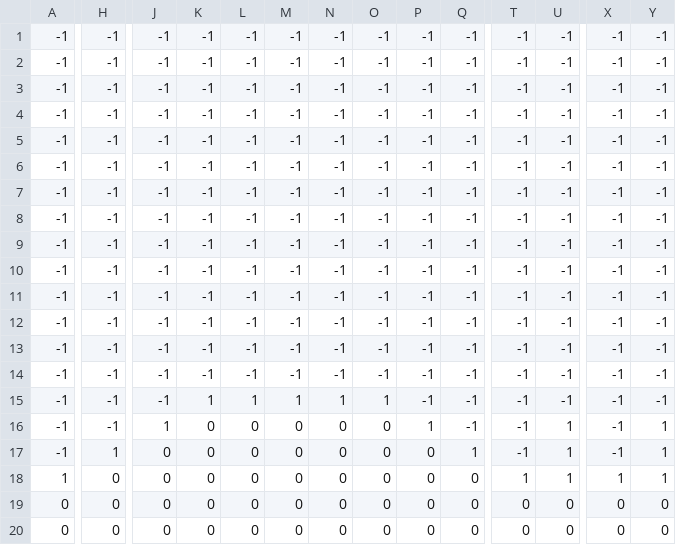
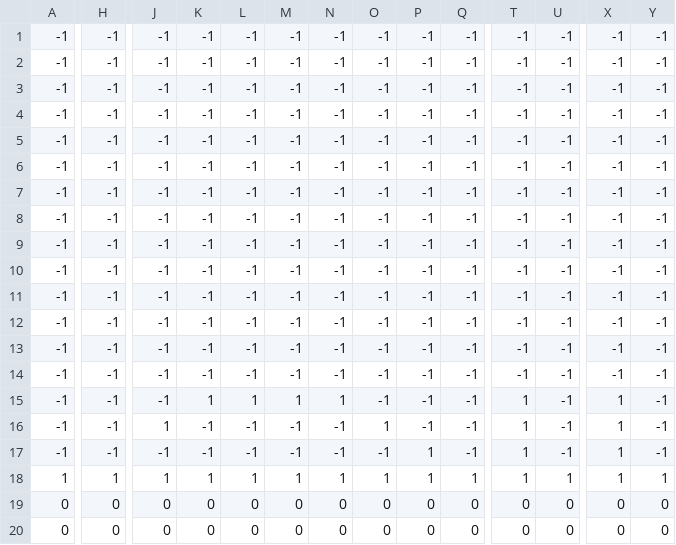
Before and after one commit to AILab-FOI/PRRI2024-1, a CSV file: levels/level1.csv, drawn as a sheet; only a part is shown, gaps mark what is left out; the diff covers the shown part only; the diff names each change by its address in the sheet, - before the commit and + after, or states it on an @@ line.

```diff
--- a/levels/level1.csv
+++ b/levels/level1.csv
-O15: 1
+O15: -1
-T15:T17: -1
+T15:T17: 1
-X15:X17: -1
+X15:X17: 1
-K16:K17: 0
+K16:K17: -1
-L16:L17: 0
+L16:L17: -1
-M16:M17: 0
+M16:M17: -1
-N16:N17: 0
+N16:N17: -1
-O16: 0
+O16: 1
-P16: 1
+P16: -1
-U16:U17: 1
+U16:U17: -1
-Y16:Y17: 1
+Y16:Y17: -1
-H17: 1
+H17: -1
-J17: 0
+J17: -1
-O17: 0
+O17: -1
-P17:P18: 0
+P17:P18: 1
-Q17: 1
+Q17: -1
-H18: 0
+H18: 1
-J18: 0
+J18: 1
-K18: 0
+K18: 1
-L18: 0
+L18: 1
-M18: 0
+M18: 1
-N18: 0
+N18: 1
-O18: 0
+O18: 1
-Q18: 0
+Q18: 1
```
Also changed, not shown: 3 edited cells elsewhere in this file, 8 other files.
